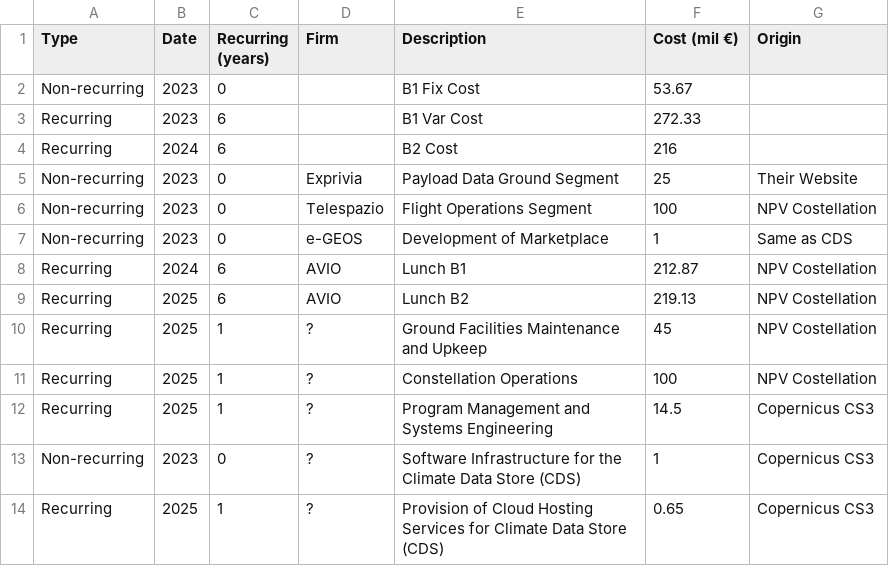
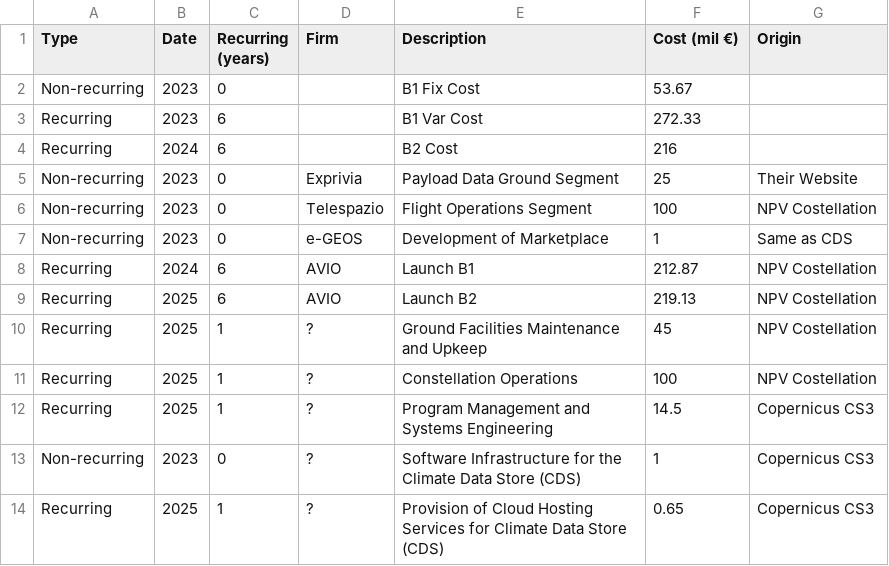
Before and after one commit to XaBerr/iride-constellation-cost-model, a CSV file: costs-others.csv, drawn as a sheet.

```diff
--- a/costs-others.csv
+++ b/costs-others.csv
@@ -7,4 +7,4 @@ Non-recurring,2023,0,Telespazio,Flight Operations Segment,100,NPV Costellation
 Non-recurring,2023,0,e-GEOS,Development of Marketplace,1,Same as CDS
-Recurring,2024,6,AVIO,Lunch B1,212.87,NPV Costellation
-Recurring,2025,6,AVIO,Lunch B2,219.13,NPV Costellation
+Recurring,2024,6,AVIO,Launch B1,212.87,NPV Costellation
+Recurring,2025,6,AVIO,Launch B2,219.13,NPV Costellation
 Recurring,2025,1,?,Ground Facilities Maintenance and Upkeep,45,NPV Costellation
```
Also changed, not shown: 1 other file.
